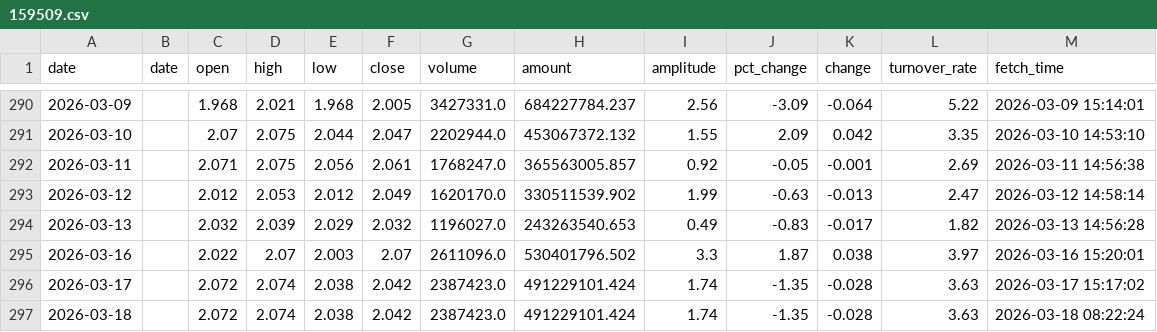
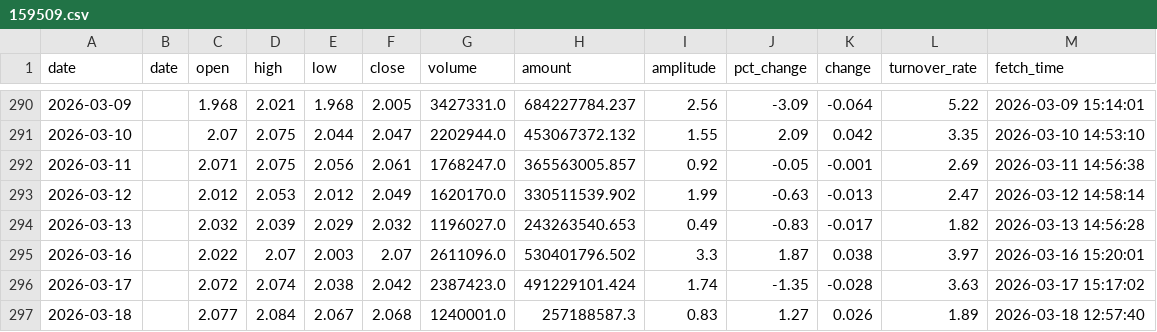
Before and after one commit to kken61291-eng/Fund-AI-Advisor, a CSV file: data_cache/159509.csv, drawn as a sheet; only a part is shown, gaps mark what is left out.

```diff
--- a/data_cache/159509.csv
+++ b/data_cache/159509.csv
@@ -296,2 +296,2 @@ date,date,open,high,low,close,volume,amount,amplitude,pct_change,change,turnover
 2026-03-17,,2.072,2.074,2.038,2.042,2387423.0,491229101.424,1.74,-1.35,-0.028,3.63,2026-03-17 15:17:02
-2026-03-18,,2.072,2.074,2.038,2.042,2387423.0,491229101.424,1.74,-1.35,-0.028,3.63,2026-03-18 08:22:24
+2026-03-18,,2.077,2.084,2.067,2.068,1240001.0,257188587.3,0.83,1.27,0.026,1.89,2026-03-18 12:57:40
```
Also changed, not shown: data_cache/159537.csv, data_cache/159658.csv, 47 other files.
